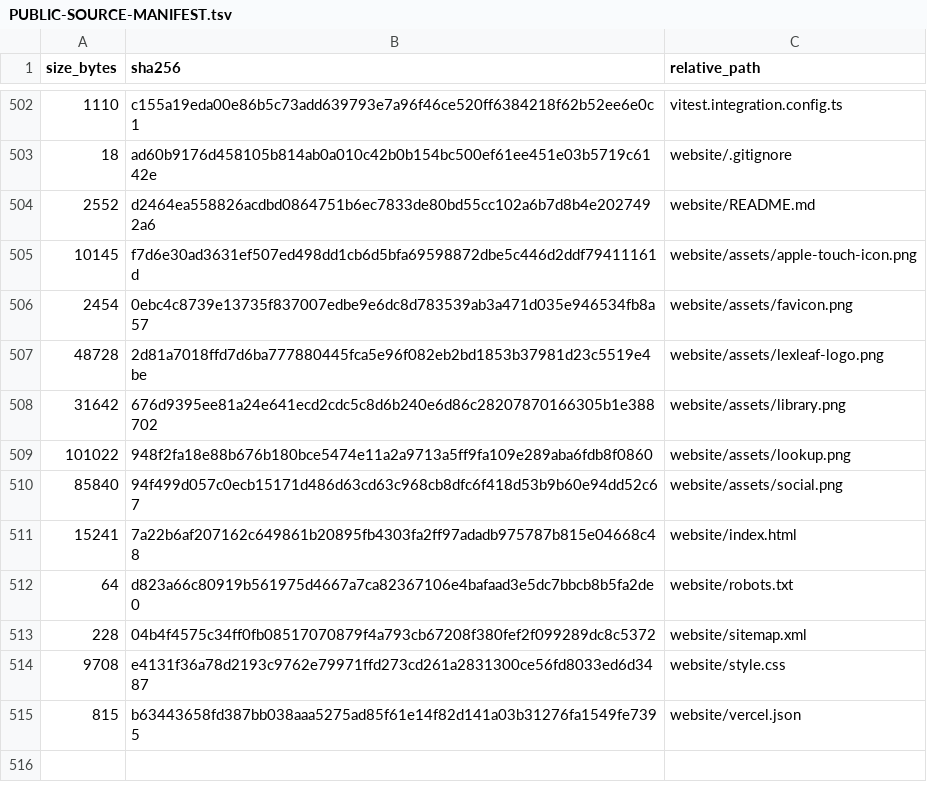
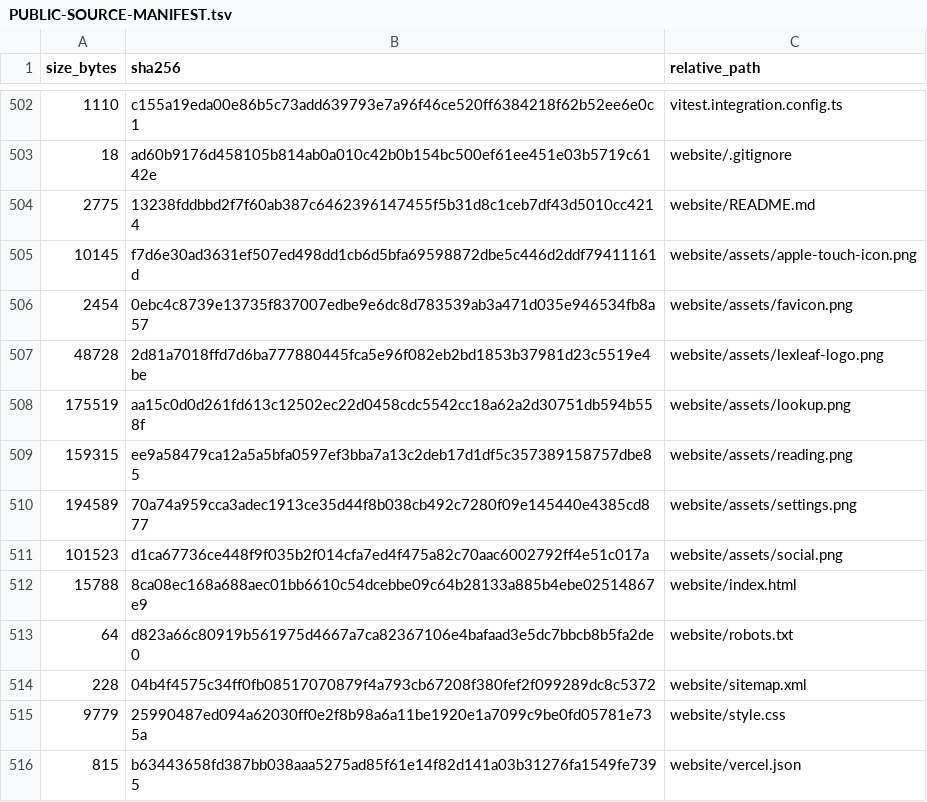
Before and after one commit to purubhoite/lexleaf, a TSV file: PUBLIC-SOURCE-MANIFEST.tsv, drawn as a sheet; only a part is shown, gaps mark what is left out.

Commit message:
Website: newer screenshots of the dark reader
The three new captures (word lookup, reading with the pages sidebar, and the
settings panel) replace the old light-theme lookup and saved-words pictures.
The social card is rebuilt from the new hero shot.

Co-authored-by: arena-agent <297053741+arena-agent@users.noreply.github.com>

```diff
--- a/PUBLIC-SOURCE-MANIFEST.tsv
+++ b/PUBLIC-SOURCE-MANIFEST.tsv
@@ -503,3 +503,3 @@ size_bytes	sha256	relative_path
 18	ad60b9176d458105b814ab0a010c42b0b154bc500ef61ee451e03b5719c6142e	website/.gitignore
-2552	d2464ea558826acdbd0864751b6ec7833de80bd55cc102a6b7d8b4e2027492a6	website/README.md
+2775	13238fddbbd2f7f60ab387c6462396147455f5b31d8c1ceb7df43d5010cc4214	website/README.md
 10145	f7d6e30ad3631ef507ed498dd1cb6d5bfa69598872dbe5c446d2ddf79411161d	website/assets/apple-touch-icon.png
@@ -507,9 +507,10 @@ size_bytes	sha256	relative_path
 48728	2d81a7018ffd7d6ba777880445fca5e96f082eb2bd1853b37981d23c5519e4be	website/assets/lexleaf-logo.png
-31642	676d9395ee81a24e641ecd2cdc5c8d6b240e6d86c28207870166305b1e388702	website/assets/library.png
-101022	948f2fa18e88b676b180bce5474e11a2a9713a5ff9fa109e289aba6fdb8f0860	website/assets/lookup.png
-85840	94f499d057c0ecb15171d486d63cd63c968cb8dfc6f418d53b9b60e94dd52c67	website/assets/social.png
-15241	7a22b6af207162c649861b20895fb4303fa2ff97adadb975787b815e04668c48	website/index.html
+175519	aa15c0d0d261fd613c12502ec22d0458cdc5542cc18a62a2d30751db594b558f	website/assets/lookup.png
+159315	ee9a58479ca12a5a5bfa0597ef3bba7a13c2deb17d1df5c357389158757dbe85	website/assets/reading.png
+194589	70a74a959cca3adec1913ce35d44f8b038cb492c7280f09e145440e4385cd877	website/assets/settings.png
+101523	d1ca67736ce448f9f035b2f014cfa7ed4f475a82c70aac6002792ff4e51c017a	website/assets/social.png
+15788	8ca08ec168a688aec01bb6610c54dcebbe09c64b28133a885b4ebe02514867e9	website/index.html
 64	d823a66c80919b561975d4667a7ca82367106e4bafaad3e5dc7bbcb8b5fa2de0	website/robots.txt
 228	04b4f4575c34ff0fb08517070879f4a793cb67208f380fef2f099289dc8c5372	website/sitemap.xml
-9708	e4131f36a78d2193c9762e79971ffd273cd261a2831300ce56fd8033ed6d3487	website/style.css
+9779	25990487ed094a62030ff0e2f8b98a6a11be1920e1a7099c9be0fd05781e735a	website/style.css
 815	b63443658fd387bb038aaa5275ad85f61e14f82d141a03b31276fa1549fe7395	website/vercel.json
```
Also changed, not shown: 8 other files.
